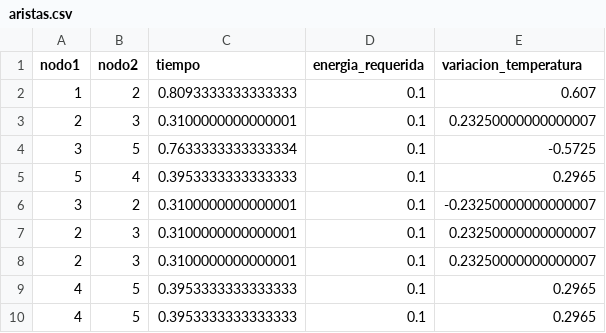
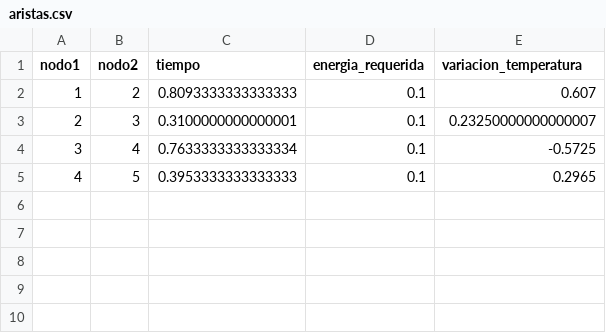
Before and after one commit to sebacarrascop/ProyectoOpti, a CSV file: simple/aristas.csv, drawn as a sheet.

```diff
--- a/simple/aristas.csv
+++ b/simple/aristas.csv
@@ -3,8 +3,3 @@ nodo1,nodo2,tiempo,energia_requerida,variacion_temperatura
 2,3,0.3100000000000001,0.1,0.23250000000000007
-3,5,0.7633333333333334,0.1,-0.5725
-5,4,0.3953333333333333,0.1,0.2965
-3,2,0.3100000000000001,0.1,-0.23250000000000007
-2,3,0.3100000000000001,0.1,0.23250000000000007
-2,3,0.3100000000000001,0.1,0.23250000000000007
-4,5,0.3953333333333333,0.1,0.2965
+3,4,0.7633333333333334,0.1,-0.5725
 4,5,0.3953333333333333,0.1,0.2965
```
Also changed, not shown: 8 other files.
